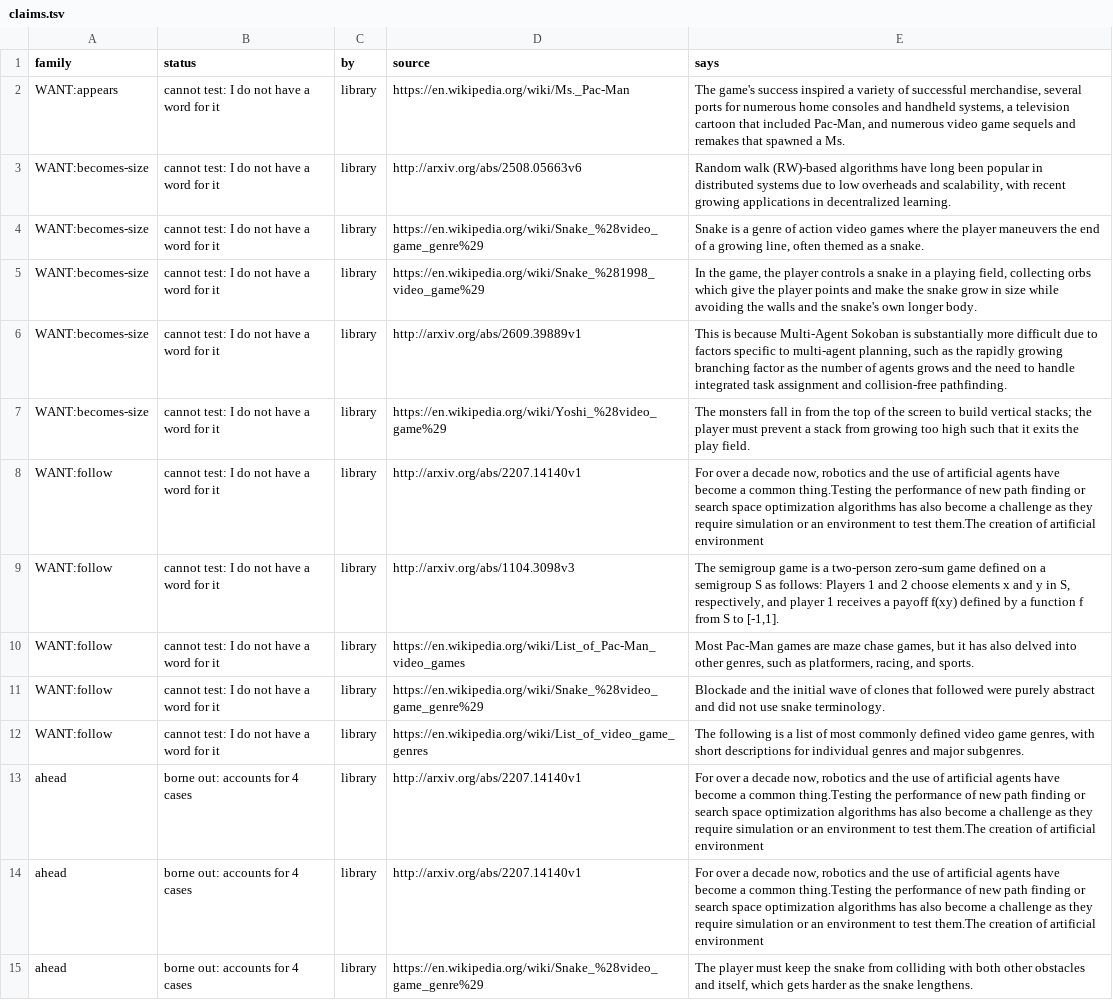
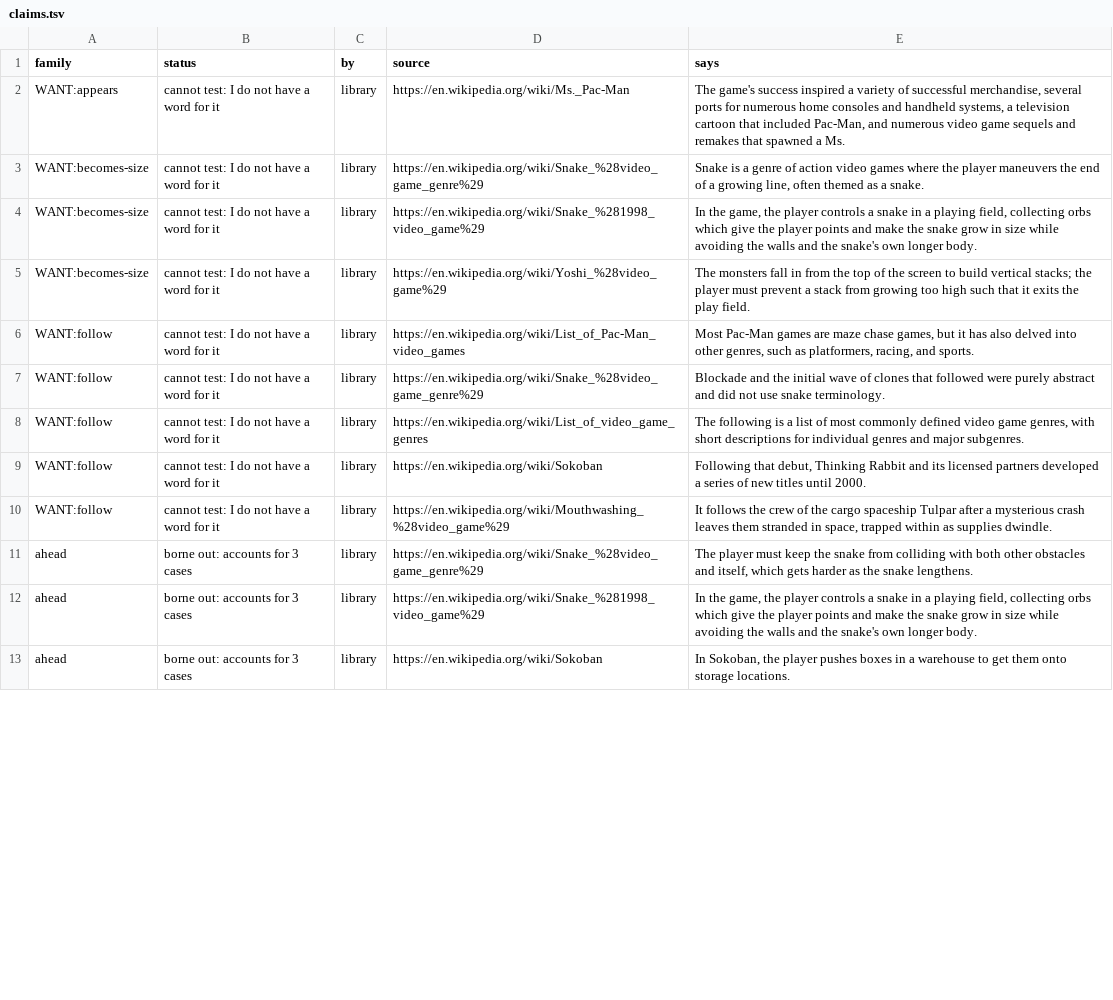
Before and after one commit to pra-ji-moh/ciall, a TSV file: child/library/claims.tsv, drawn as a sheet; only a part is shown; the diff covers the shown part only.

```diff
--- a/child/library/claims.tsv
+++ b/child/library/claims.tsv
@@ -2,9 +2,5 @@ family	status	by	source	says
 WANT:appears	cannot test: I do not have a word for it	library	https://en.wikipedia.org/wiki/Ms._Pac-Man	The game's success inspired a variety of successful merchandise, several ports for numerous home consoles and handheld systems, a television cartoon that included Pac-Man, and numerous video game sequels and remakes that spawned a Ms.
-WANT:becomes-size	cannot test: I do not have a word for it	library	http://arxiv.org/abs/2508.05663v6	Random walk (RW)-based algorithms have long been popular in distributed systems due to low overheads and scalability, with recent growing applications in decentralized learning.
 WANT:becomes-size	cannot test: I do not have a word for it	library	https://en.wikipedia.org/wiki/Snake_%28video_game_genre%29	Snake is a genre of action video games where the player maneuvers the end of a growing line, often themed as a snake.
 WANT:becomes-size	cannot test: I do not have a word for it	library	https://en.wikipedia.org/wiki/Snake_%281998_video_game%29	In the game, the player controls a snake in a playing field, collecting orbs which give the player points and make the snake grow in size while avoiding the walls and the snake's own longer body.
-WANT:becomes-size	cannot test: I do not have a word for it	library	http://arxiv.org/abs/2609.39889v1	This is because Multi-Agent Sokoban is substantially more difficult due to factors specific to multi-agent planning, such as the rapidly growing branching factor as the number of agents grows and the need to handle integrated task assignment and collision-free pathfinding.
 WANT:becomes-size	cannot test: I do not have a word for it	library	https://en.wikipedia.org/wiki/Yoshi_%28video_game%29	The monsters fall in from the top of the screen to build vertical stacks; the player must prevent a stack from growing too high such that it exits the play field.
-WANT:follow	cannot test: I do not have a word for it	library	http://arxiv.org/abs/2207.14140v1	For over a decade now, robotics and the use of artificial agents have become a common thing.Testing the performance of new path finding or search space optimization algorithms has also become a challenge as they require simulation or an environment to test them.The creation of artificial environment
-WANT:follow	cannot test: I do not have a word for it	library	http://arxiv.org/abs/1104.3098v3	The semigroup game is a two-person zero-sum game defined on a semigroup S as follows: Players 1 and 2 choose elements x and y in S, respectively, and player 1 receives a payoff f(xy) defined by a function f from S to [-1,1].
 WANT:follow	cannot test: I do not have a word for it	library	https://en.wikipedia.org/wiki/List_of_Pac-Man_video_games	Most Pac-Man games are maze chase games, but it has also delved into other genres, such as platformers, racing, and sports.
@@ -12,4 +8,6 @@ WANT:follow	cannot test: I do not have a word for it	library	https://en.wikipedi
 WANT:follow	cannot test: I do not have a word for it	library	https://en.wikipedia.org/wiki/List_of_video_game_genres	The following is a list of most commonly defined video game genres, with short descriptions for individual genres and major subgenres.
-ahead	borne out: accounts for 4 cases	library	http://arxiv.org/abs/2207.14140v1	For over a decade now, robotics and the use of artificial agents have become a common thing.Testing the performance of new path finding or search space optimization algorithms has also become a challenge as they require simulation or an environment to test them.The creation of artificial environment
-ahead	borne out: accounts for 4 cases	library	http://arxiv.org/abs/2207.14140v1	For over a decade now, robotics and the use of artificial agents have become a common thing.Testing the performance of new path finding or search space optimization algorithms has also become a challenge as they require simulation or an environment to test them.The creation of artificial environment
-ahead	borne out: accounts for 4 cases	library	https://en.wikipedia.org/wiki/Snake_%28video_game_genre%29	The player must keep the snake from colliding with both other obstacles and itself, which gets harder as the snake lengthens.
+WANT:follow	cannot test: I do not have a word for it	library	https://en.wikipedia.org/wiki/Sokoban	Following that debut, Thinking Rabbit and its licensed partners developed a series of new titles until 2000.
+WANT:follow	cannot test: I do not have a word for it	library	https://en.wikipedia.org/wiki/Mouthwashing_%28video_game%29	It follows the crew of the cargo spaceship Tulpar after a mysterious crash leaves them stranded in space, trapped within as supplies dwindle.
+ahead	borne out: accounts for 3 cases	library	https://en.wikipedia.org/wiki/Snake_%28video_game_genre%29	The player must keep the snake from colliding with both other obstacles and itself, which gets harder as the snake lengthens.
+ahead	borne out: accounts for 3 cases	library	https://en.wikipedia.org/wiki/Snake_%281998_video_game%29	In the game, the player controls a snake in a playing field, collecting orbs which give the player points and make the snake grow in size while avoiding the walls and the snake's own longer body.
+ahead	borne out: accounts for 3 cases	library	https://en.wikipedia.org/wiki/Sokoban	In Sokoban, the player pushes boxes in a warehouse to get them onto storage locations.
```
Also changed, not shown: 2 removed rows and 18 edited cells elsewhere in this file, child/archive.tsv, child/goal_kinds.tsv, 16 other files.
